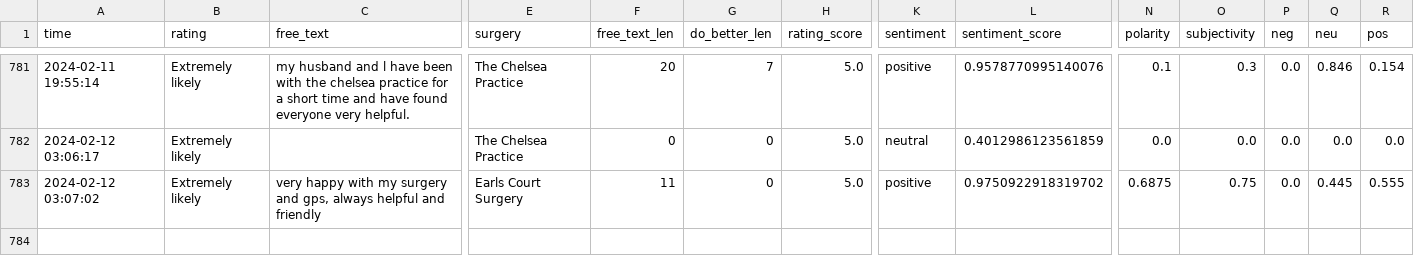
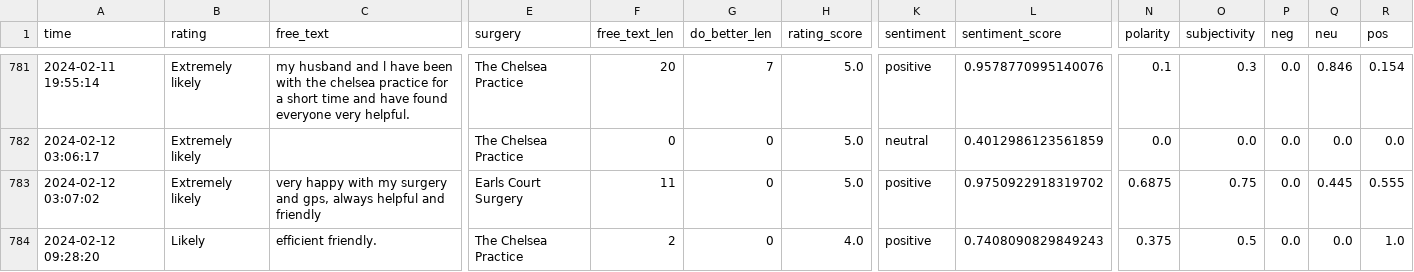
Before and after one commit to janduplessis883/friends-and-family-test-analysis, a CSV file: friendsfamilytest/data/data.csv, drawn as a sheet; only a part is shown, gaps mark what is left out; rows hold the shown columns only; the diff names each change by its address in the sheet, - before the commit and + after, or states it on an @@ line.

```diff
--- a/friendsfamilytest/data/data.csv
+++ b/friendsfamilytest/data/data.csv
+row 784: 2024-02-12 09:28:20 | Likely | efficient friendly. | The Chelsea Practice | 2 | 0 | 4.0 | positive | 0.7408090829849243 | 0.375 | 0.5 | 0.0 | 0.0 | 1.0
```
Also changed, not shown: 4 other files.
